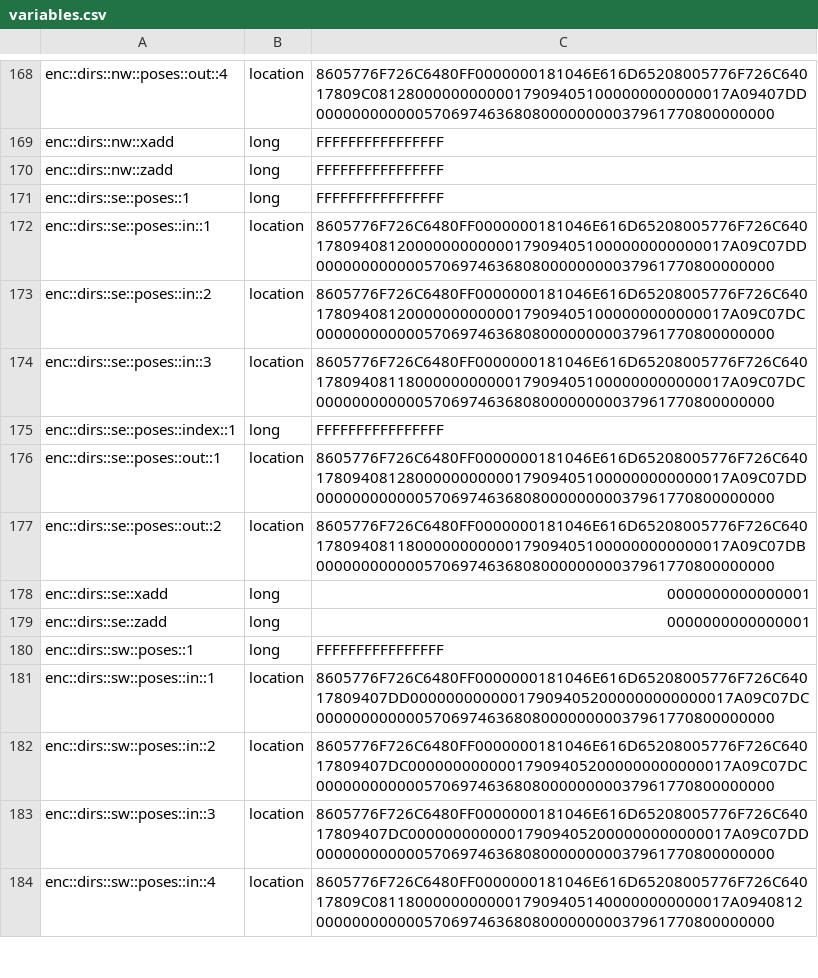
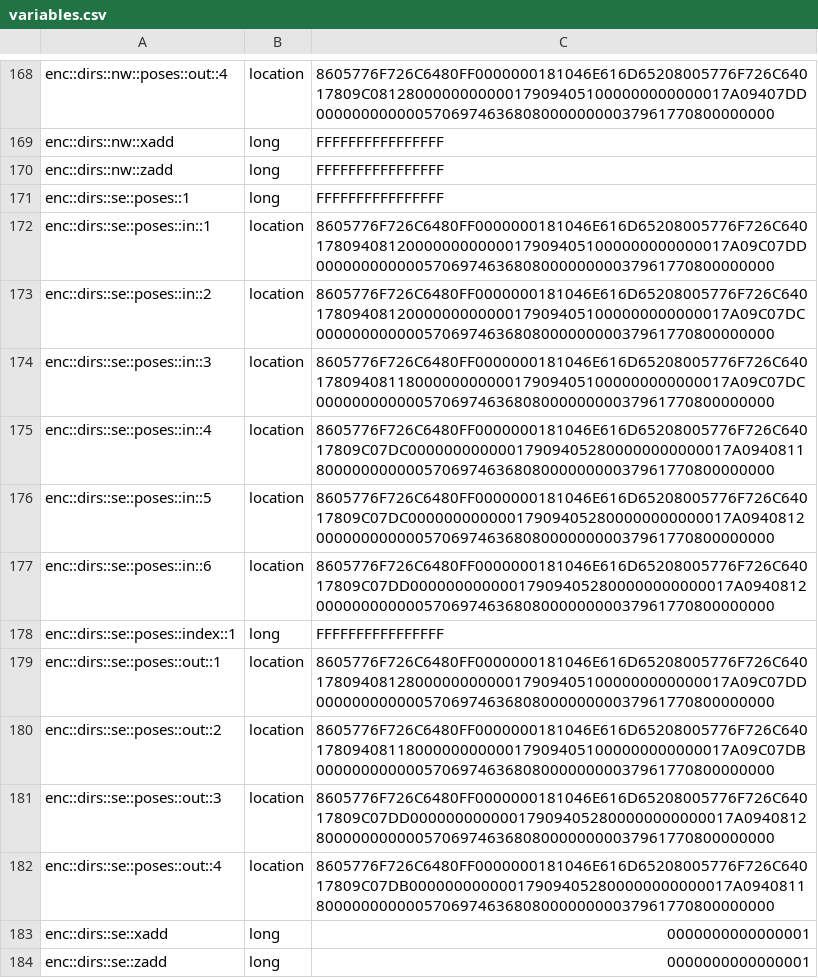
Before and after one commit to itaisinger/TwinVeils, a CSV file: servers/world server/plugins/Skript/variables.csv, drawn as a sheet; only a part is shown, gaps mark what is left out; the shorter side is filled out with more unchanged rows; the diff names each change by its address in the sheet, - before the commit and + after, or states it on an @@ line.

Commit message:
enclosure poses done

```diff
--- a/servers/world server/plugins/Skript/variables.csv
+++ b/servers/world server/plugins/Skript/variables.csv
+row 175: enc::dirs::se::poses::in::4 | location | 8605776F726C6480FF0000000181046E616D65208005776F726C64017809C07DC000000000000179094052800000000000017A0940811800000000000570697463680800000000037961770800000000
+row 176: enc::dirs::se::poses::in::5 | location | 8605776F726C6480FF0000000181046E616D65208005776F726C64017809C07DC000000000000179094052800000000000017A0940812000000000000570697463680800000000037961770800000000
+row 177: enc::dirs::se::poses::in::6 | location | 8605776F726C6480FF0000000181046E616D65208005776F726C64017809C07DD000000000000179094052800000000000017A0940812000000000000570697463680800000000037961770800000000
+row 181: enc::dirs::se::poses::out::3 | location | 8605776F726C6480FF0000000181046E616D65208005776F726C64017809C07DD000000000000179094052800000000000017A0940812800000000000570697463680800000000037961770800000000
+row 182: enc::dirs::se::poses::out::4 | location | 8605776F726C6480FF0000000181046E616D65208005776F726C64017809C07DB000000000000179094052800000000000017A0940811800000000000570697463680800000000037961770800000000
```
Also changed, not shown: 56 other files.
